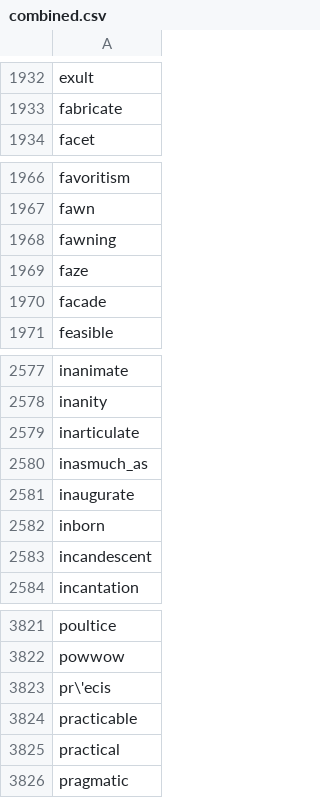
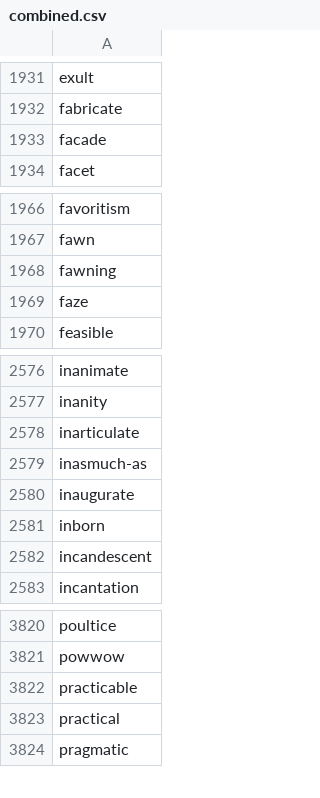
Before and after one commit to Xatta-Trone/gre-words-collection, a CSV file: word-list/combined.csv, drawn as a sheet; only a part is shown, gaps mark what is left out; the diff covers the shown part only.

```diff
--- a/word-list/combined.csv
+++ b/word-list/combined.csv
@@ -1933,2 +1932,3 @@ exult
 fabricate
+facade
 facet
@@ -1969,3 +1969,2 @@ fawning
 faze
-facade
 feasible
@@ -2579,3 +2578,3 @@ inanity
 inarticulate
-inasmuch_as
+inasmuch-as
 inaugurate
@@ -3822,3 +3821,2 @@ poultice
 powwow
-pr\'ecis
 practicable
```
Also changed, not shown: 1 added row, 2 removed rows and 4 edited cells elsewhere in this file, word-list/Magoosh_Basic-352.csv, 1 other file.
